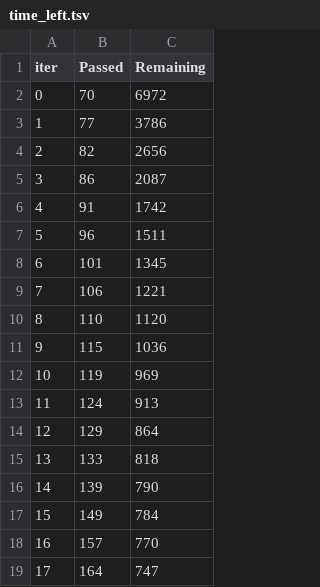
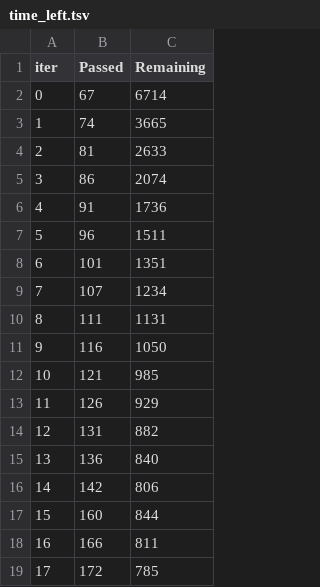
Before and after one commit to Nytrynox/Drought-Early-Warning-NDDI-LSTM-, a TSV file: catboost_info/time_left.tsv, drawn as a sheet; only a part is shown; the diff covers the shown part only.

```diff
--- a/catboost_info/time_left.tsv
+++ b/catboost_info/time_left.tsv
@@ -1,19 +1,19 @@
 iter	Passed	Remaining
-0	70	6972
-1	77	3786
-2	82	2656
-3	86	2087
-4	91	1742
+0	67	6714
+1	74	3665
+2	81	2633
+3	86	2074
+4	91	1736
 5	96	1511
-6	101	1345
-7	106	1221
-8	110	1120
-9	115	1036
-10	119	969
-11	124	913
-12	129	864
-13	133	818
-14	139	790
-15	149	784
-16	157	770
-17	164	747
+6	101	1351
+7	107	1234
+8	111	1131
+9	116	1050
+10	121	985
+11	126	929
+12	131	882
+13	136	840
+14	142	806
+15	160	844
+16	166	811
+17	172	785
```
Also changed, not shown: 158 edited cells elsewhere in this file, 4 other files.
